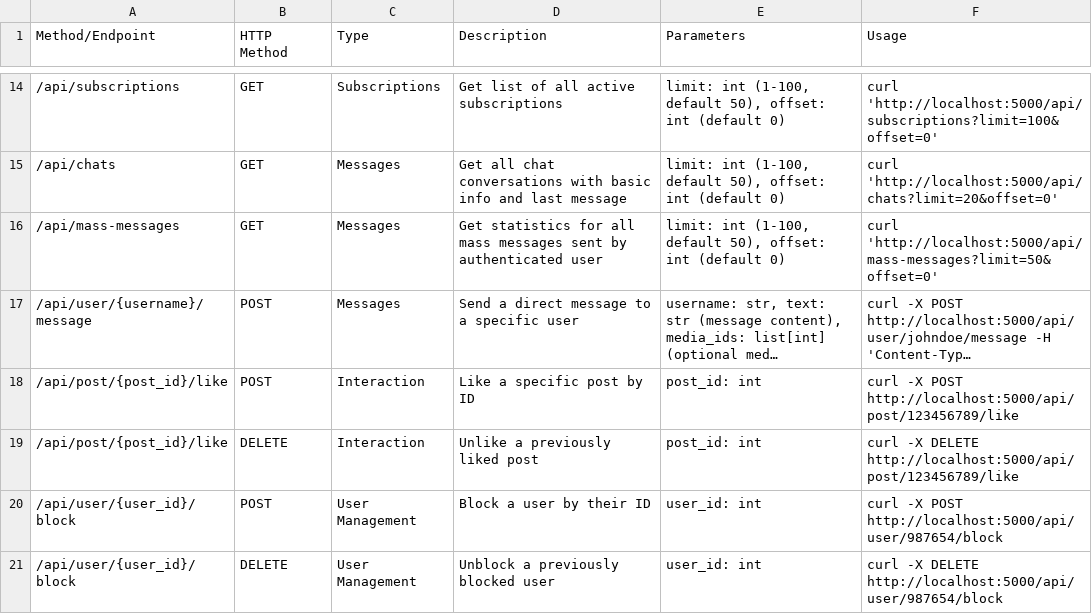
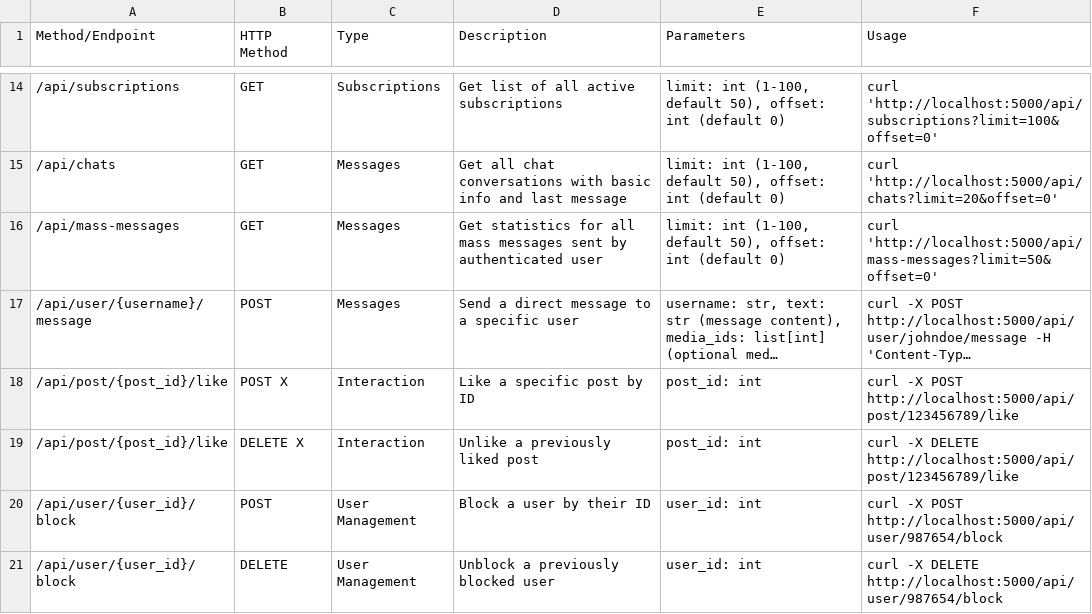
Before and after one commit to decaxcs/test-api, a CSV file: working_api_endpoints_v2.csv, drawn as a sheet; only a part is shown, gaps mark what is left out; long unchanged cells end in …; the diff covers the shown part only; the diff names each change by its address in the sheet, - before the commit and + after, or states it on an @@ line.

```diff
--- a/working_api_endpoints_v2.csv
+++ b/working_api_endpoints_v2.csv
-B18 (HTTP Method): POST
+B18 (HTTP Method): POST X
-B19 (HTTP Method): DELETE
+B19 (HTTP Method): DELETE X
```
Also changed, not shown: 37 added rows and 4 edited cells elsewhere in this file, 38 other files.
